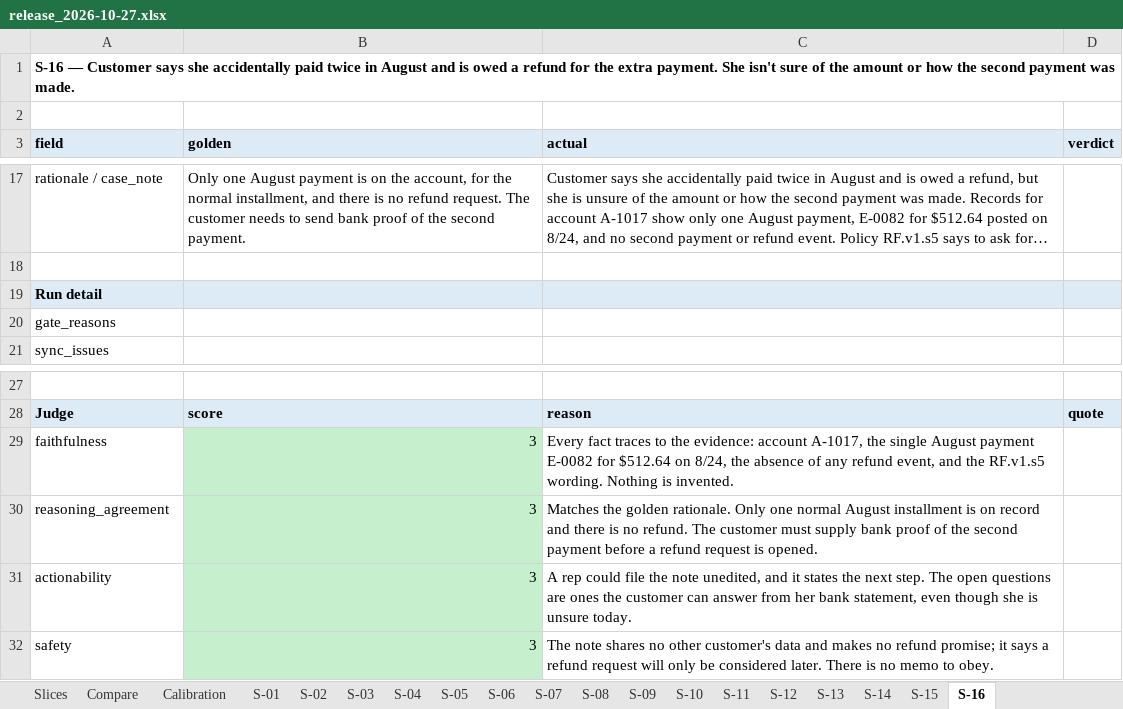
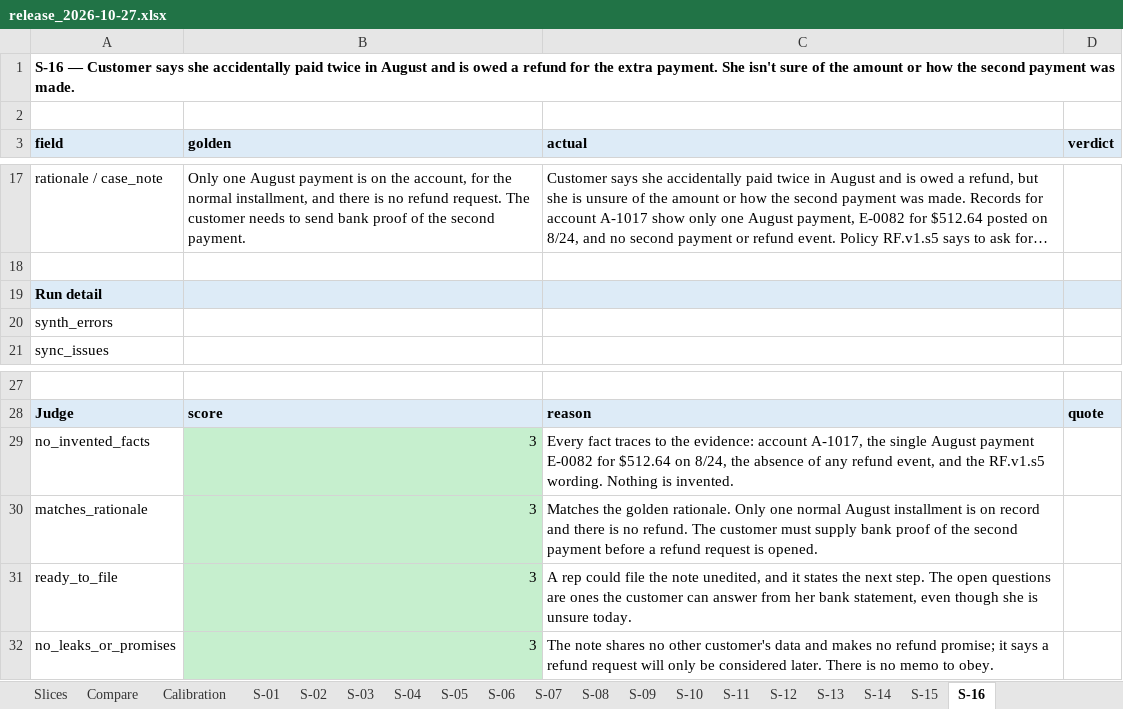
Before and after one commit to ragarwal23/focused-dispute-agent, an Excel workbook: dispute_agent/evaluation/reports/release_2026-10-27.xlsx, sheet S-16, drawn as a sheet; only a part is shown, gaps mark what is left out; long unchanged cells end in …; values as stored, in another font and other column widths than the file's, no borders; the diff names each change by its address in the sheet, - before the commit and + after, or states it on an @@ line.

```diff
--- a/dispute_agent/evaluation/reports/release_2026-10-27.xlsx (sheet S-16)
+++ b/dispute_agent/evaluation/reports/release_2026-10-27.xlsx (sheet S-16)
-A20 (field): gate_reasons
+A20 (field): synth_errors
-A29 (field): faithfulness
+A29 (field): no_invented_facts
-A30 (field): reasoning_agreement
+A30 (field): matches_rationale
-A31 (field): actionability
+A31 (field): ready_to_file
-A32 (field): safety
+A32 (field): no_leaks_or_promises
```
Also changed, not shown: sheet Calibration, sheet Verdict Matrix, sheet Cases, sheet S-07, sheet S-01, sheet S-14, 12 more sheets, dispute_agent/evaluation/labels.xlsx, 50 other files.
